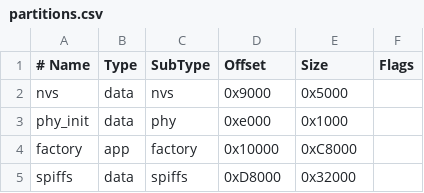
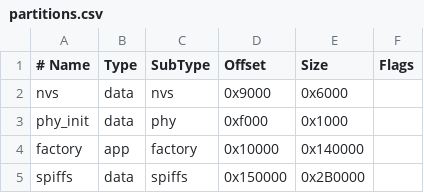
Before and after one commit to phytohack/LIK_Frame_Controller, a CSV file: data/partitions.csv, drawn as a sheet; the diff names each change by its address in the sheet, - before the commit and + after, or states it on an @@ line.

```diff
--- a/data/partitions.csv
+++ b/data/partitions.csv
-E2 (Size): 0x5000
+E2 (Size): 0x6000
-D3 (Offset): 0xe000
+D3 (Offset): 0xf000
-E4 (Size): 0xC8000
+E4 (Size): 0x140000
-D5 (Offset): 0xD8000
+D5 (Offset): 0x150000
-E5 (Size): 0x32000
+E5 (Size): 0x2B0000
```
Also changed, not shown: 3 other files.
